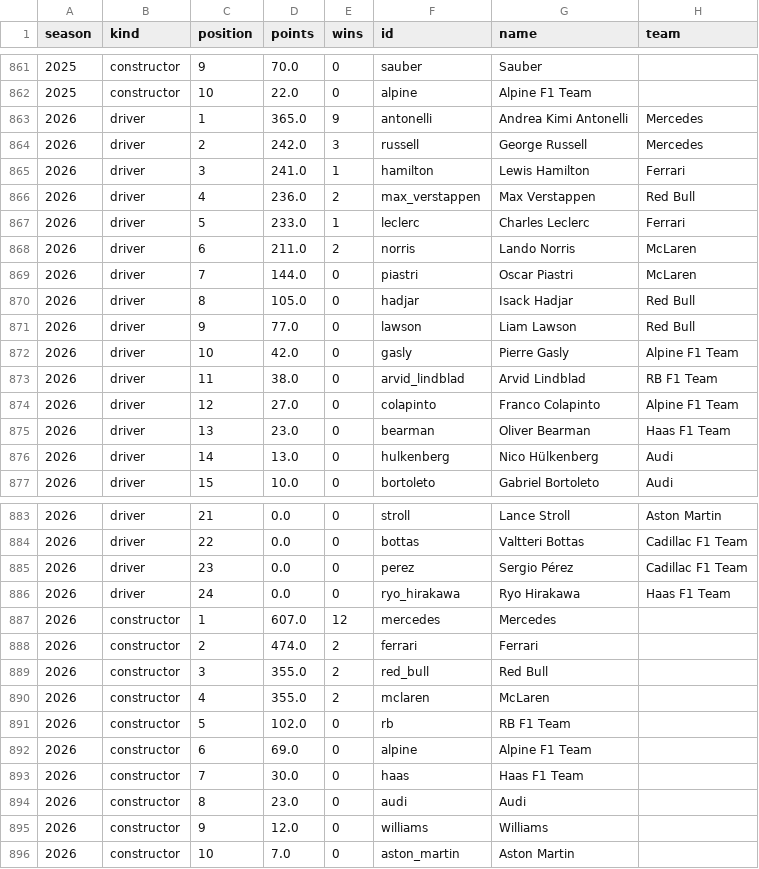
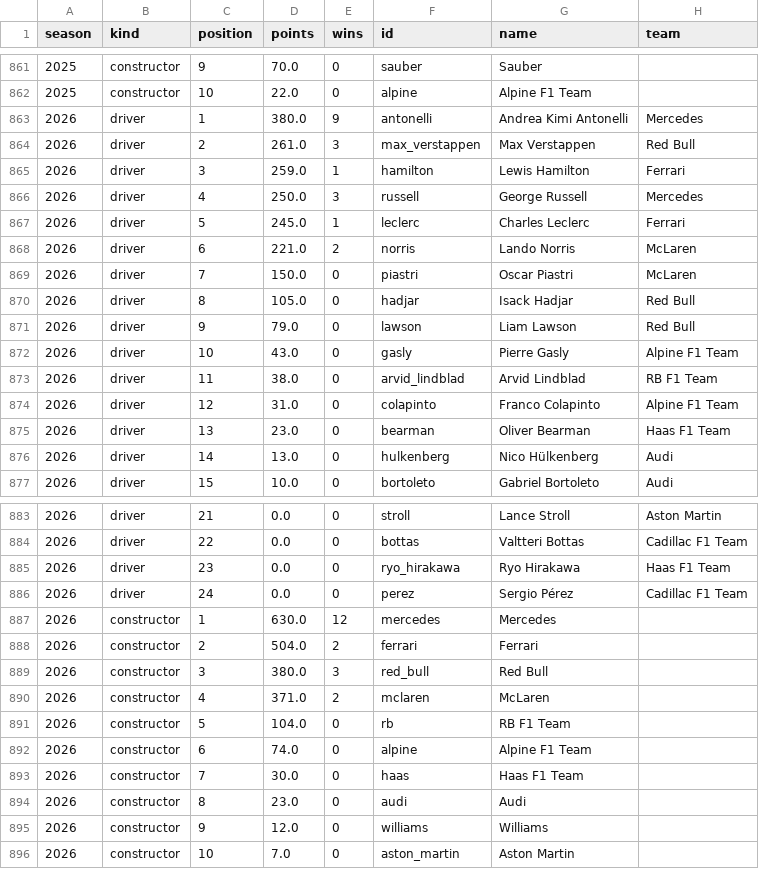
Before and after one commit to lost-95/f1-predictor, a CSV file: data/standings.csv, drawn as a sheet; only a part is shown, gaps mark what is left out.

```diff
--- a/data/standings.csv
+++ b/data/standings.csv
@@ -862,14 +862,14 @@ season,kind,position,points,wins,id,name,team
 2025,constructor,10,22.0,0,alpine,Alpine F1 Team,
-2026,driver,1,365.0,9,antonelli,Andrea Kimi Antonelli,Mercedes
-2026,driver,2,242.0,3,russell,George Russell,Mercedes
-2026,driver,3,241.0,1,hamilton,Lewis Hamilton,Ferrari
-2026,driver,4,236.0,2,max_verstappen,Max Verstappen,Red Bull
-2026,driver,5,233.0,1,leclerc,Charles Leclerc,Ferrari
-2026,driver,6,211.0,2,norris,Lando Norris,McLaren
-2026,driver,7,144.0,0,piastri,Oscar Piastri,McLaren
+2026,driver,1,380.0,9,antonelli,Andrea Kimi Antonelli,Mercedes
+2026,driver,2,261.0,3,max_verstappen,Max Verstappen,Red Bull
+2026,driver,3,259.0,1,hamilton,Lewis Hamilton,Ferrari
+2026,driver,4,250.0,3,russell,George Russell,Mercedes
+2026,driver,5,245.0,1,leclerc,Charles Leclerc,Ferrari
+2026,driver,6,221.0,2,norris,Lando Norris,McLaren
+2026,driver,7,150.0,0,piastri,Oscar Piastri,McLaren
 2026,driver,8,105.0,0,hadjar,Isack Hadjar,Red Bull
-2026,driver,9,77.0,0,lawson,Liam Lawson,Red Bull
-2026,driver,10,42.0,0,gasly,Pierre Gasly,Alpine F1 Team
+2026,driver,9,79.0,0,lawson,Liam Lawson,Red Bull
+2026,driver,10,43.0,0,gasly,Pierre Gasly,Alpine F1 Team
 2026,driver,11,38.0,0,arvid_lindblad,Arvid Lindblad,RB F1 Team
-2026,driver,12,27.0,0,colapinto,Franco Colapinto,Alpine F1 Team
+2026,driver,12,31.0,0,colapinto,Franco Colapinto,Alpine F1 Team
 2026,driver,13,23.0,0,bearman,Oliver Bearman,Haas F1 Team
@@ -884,10 +884,10 @@ season,kind,position,points,wins,id,name,team
 2026,driver,22,0.0,0,bottas,Valtteri Bottas,Cadillac F1 Team
-2026,driver,23,0.0,0,perez,Sergio Pérez,Cadillac F1 Team
-2026,driver,24,0.0,0,ryo_hirakawa,Ryo Hirakawa,Haas F1 Team
-2026,constructor,1,607.0,12,mercedes,Mercedes,
-2026,constructor,2,474.0,2,ferrari,Ferrari,
-2026,constructor,3,355.0,2,red_bull,Red Bull,
-2026,constructor,4,355.0,2,mclaren,McLaren,
-2026,constructor,5,102.0,0,rb,RB F1 Team,
-2026,constructor,6,69.0,0,alpine,Alpine F1 Team,
+2026,driver,23,0.0,0,ryo_hirakawa,Ryo Hirakawa,Haas F1 Team
+2026,driver,24,0.0,0,perez,Sergio Pérez,Cadillac F1 Team
+2026,constructor,1,630.0,12,mercedes,Mercedes,
+2026,constructor,2,504.0,2,ferrari,Ferrari,
+2026,constructor,3,380.0,3,red_bull,Red Bull,
+2026,constructor,4,371.0,2,mclaren,McLaren,
+2026,constructor,5,104.0,0,rb,RB F1 Team,
+2026,constructor,6,74.0,0,alpine,Alpine F1 Team,
 2026,constructor,7,30.0,0,haas,Haas F1 Team,
```
Also changed, not shown: data/backtest.csv, data/quali_backtest.csv, 25 other files.
